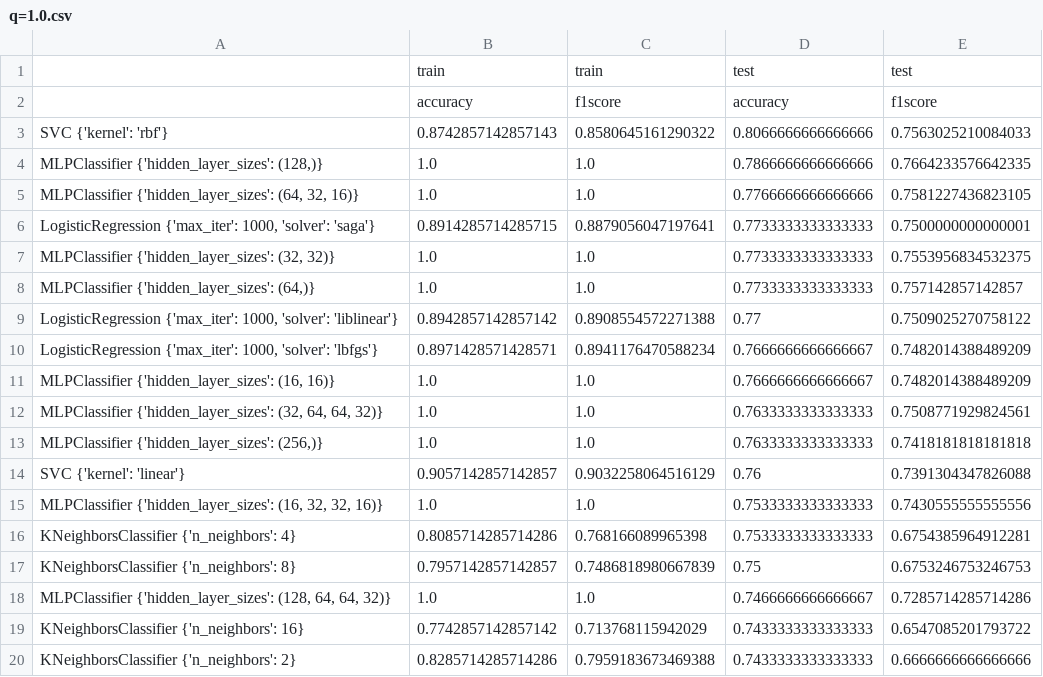
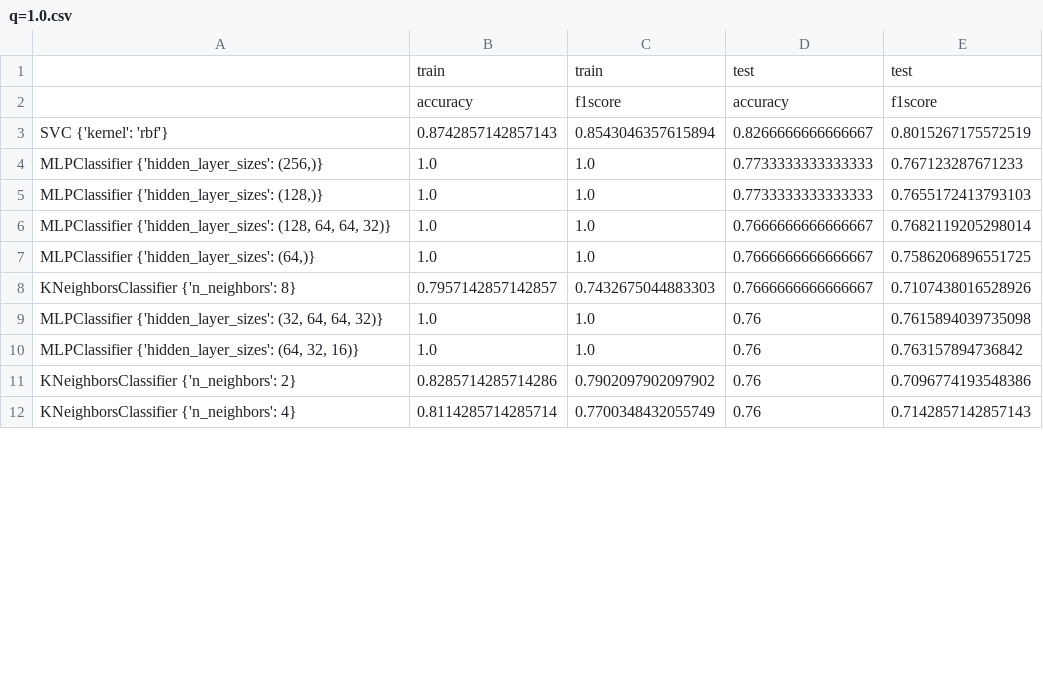
Before and after one commit to itsecd/ml-for-sec-lab2, a CSV file: results/q=1.0.csv, drawn as a sheet; only a part is shown; the diff covers the shown part only.

```diff
--- a/results/q=1.0.csv
+++ b/results/q=1.0.csv
@@ -2,19 +2,11 @@
 ,accuracy,f1score,accuracy,f1score
-SVC {'kernel': 'rbf'},0.8742857142857143,0.8580645161290322,0.8066666666666666,0.7563025210084033
-"MLPClassifier {'hidden_layer_sizes': (128,)}",1.0,1.0,0.7866666666666666,0.7664233576642335
-"MLPClassifier {'hidden_layer_sizes': (64, 32, 16)}",1.0,1.0,0.7766666666666666,0.7581227436823105
-"LogisticRegression {'max_iter': 1000, 'solver': 'saga'}",0.8914285714285715,0.8879056047197641,0.7733333333333333,0.7500000000000001
-"MLPClassifier {'hidden_layer_sizes': (32, 32)}",1.0,1.0,0.7733333333333333,0.7553956834532375
-"MLPClassifier {'hidden_layer_sizes': (64,)}",1.0,1.0,0.7733333333333333,0.757142857142857
-"LogisticRegression {'max_iter': 1000, 'solver': 'liblinear'}",0.8942857142857142,0.8908554572271388,0.77,0.7509025270758122
-"LogisticRegression {'max_iter': 1000, 'solver': 'lbfgs'}",0.8971428571428571,0.8941176470588234,0.7666666666666667,0.7482014388489209
-"MLPClassifier {'hidden_layer_sizes': (16, 16)}",1.0,1.0,0.7666666666666667,0.7482014388489209
-"MLPClassifier {'hidden_layer_sizes': (32, 64, 64, 32)}",1.0,1.0,0.7633333333333333,0.7508771929824561
-"MLPClassifier {'hidden_layer_sizes': (256,)}",1.0,1.0,0.7633333333333333,0.7418181818181818
-SVC {'kernel': 'linear'},0.9057142857142857,0.9032258064516129,0.76,0.7391304347826088
-"MLPClassifier {'hidden_layer_sizes': (16, 32, 32, 16)}",1.0,1.0,0.7533333333333333,0.7430555555555556
-KNeighborsClassifier {'n_neighbors': 4},0.8085714285714286,0.768166089965398,0.7533333333333333,0.6754385964912281
-KNeighborsClassifier {'n_neighbors': 8},0.7957142857142857,0.7486818980667839,0.75,0.6753246753246753
-"MLPClassifier {'hidden_layer_sizes': (128, 64, 64, 32)}",1.0,1.0,0.7466666666666667,0.7285714285714286
-KNeighborsClassifier {'n_neighbors': 16},0.7742857142857142,0.713768115942029,0.7433333333333333,0.6547085201793722
-KNeighborsClassifier {'n_neighbors': 2},0.8285714285714286,0.7959183673469388,0.7433333333333333,0.6666666666666666
+SVC {'kernel': 'rbf'},0.8742857142857143,0.8543046357615894,0.8266666666666667,0.8015267175572519
+"MLPClassifier {'hidden_layer_sizes': (256,)}",1.0,1.0,0.7733333333333333,0.767123287671233
+"MLPClassifier {'hidden_layer_sizes': (128,)}",1.0,1.0,0.7733333333333333,0.7655172413793103
+"MLPClassifier {'hidden_layer_sizes': (128, 64, 64, 32)}",1.0,1.0,0.7666666666666667,0.7682119205298014
+"MLPClassifier {'hidden_layer_sizes': (64,)}",1.0,1.0,0.7666666666666667,0.7586206896551725
+KNeighborsClassifier {'n_neighbors': 8},0.7957142857142857,0.7432675044883303,0.7666666666666667,0.7107438016528926
+"MLPClassifier {'hidden_layer_sizes': (32, 64, 64, 32)}",1.0,1.0,0.76,0.7615894039735098
+"MLPClassifier {'hidden_layer_sizes': (64, 32, 16)}",1.0,1.0,0.76,0.763157894736842
+KNeighborsClassifier {'n_neighbors': 2},0.8285714285714286,0.7902097902097902,0.76,0.7096774193548386
+KNeighborsClassifier {'n_neighbors': 4},0.8114285714285714,0.7700348432055749,0.76,0.7142857142857143
```
Also changed, not shown: 11 added rows, 3 removed rows and 16 edited cells elsewhere in this file, results/q=0.2.csv, results/q=0.4.csv, 4 other files.
